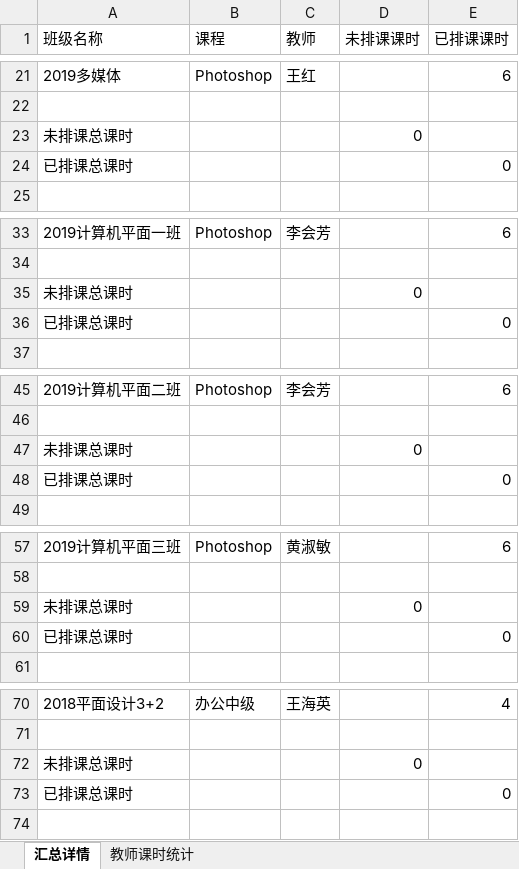
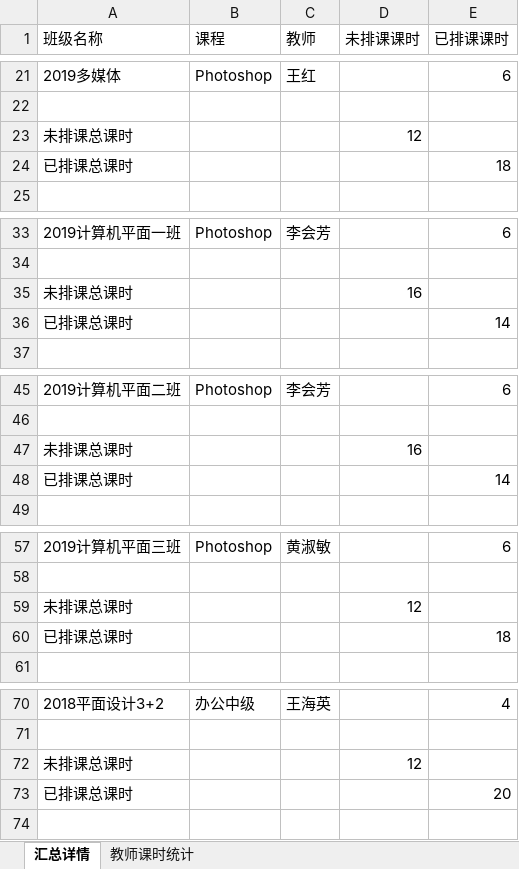
Before and after one commit to tanoshiisekai/exceltools, an Excel workbook: data/汇总结果.xlsx, sheet 汇总详情, drawn as a sheet; only a part is shown, gaps mark what is left out; values as stored, in another font and other column widths than the file's, no borders; the diff covers the shown part only; the diff names each change by its address in the sheet, - before the commit and + after, or states it on an @@ line.

```diff
--- a/data/汇总结果.xlsx (sheet 汇总详情)
+++ b/data/汇总结果.xlsx (sheet 汇总详情)
-D23 (未排课课时): 0
+D23 (未排课课时): 12
-E24 (已排课课时): 0
+E24 (已排课课时): 18
-D35 (未排课课时): 0
+D35 (未排课课时): 16
-E36 (已排课课时): 0
+E36 (已排课课时): 14
-D47 (未排课课时): 0
+D47 (未排课课时): 16
-E48 (已排课课时): 0
+E48 (已排课课时): 14
-D59 (未排课课时): 0
+D59 (未排课课时): 12
-E60 (已排课课时): 0
+E60 (已排课课时): 18
-D72 (未排课课时): 0
+D72 (未排课课时): 12
-E73 (已排课课时): 0
+E73 (已排课课时): 20
```
Also changed, not shown: 23 edited cells elsewhere in this sheet, formulas that keep their value, 2 other files.
